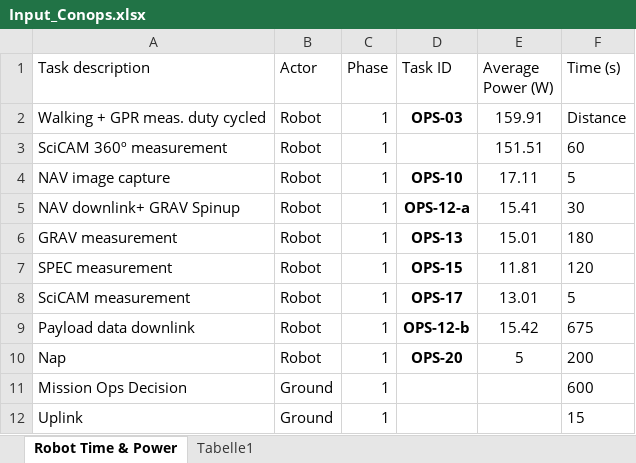
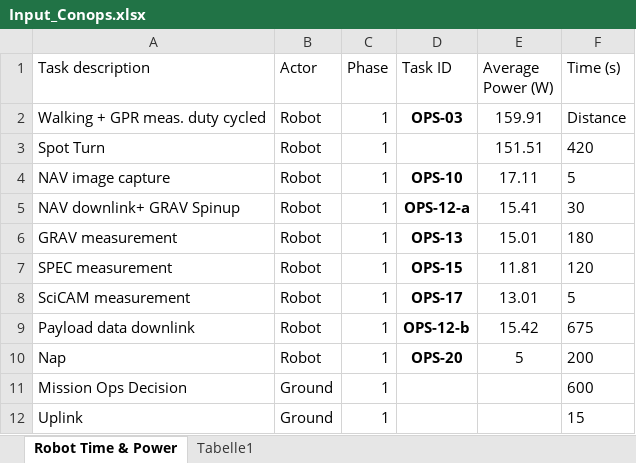
Before and after one commit to veggiesteamer/Waypoint-Mission, an Excel workbook: user_data/config_robot/Input_Conops.xlsx, sheet Robot Time & Power, drawn as a sheet; values as stored, in another font and other column widths than the file's, no borders; the diff names each change by its address in the sheet, - before the commit and + after, or states it on an @@ line.

```diff
--- a/user_data/config_robot/Input_Conops.xlsx (sheet Robot Time & Power)
+++ b/user_data/config_robot/Input_Conops.xlsx (sheet Robot Time & Power)
-A3 (Task description): SciCAM 360º measurement
+A3 (Task description): Spot Turn
-F3 (Time (s)): 60
+F3 (Time (s)): 420
```
Also changed, not shown: 10 other files.
